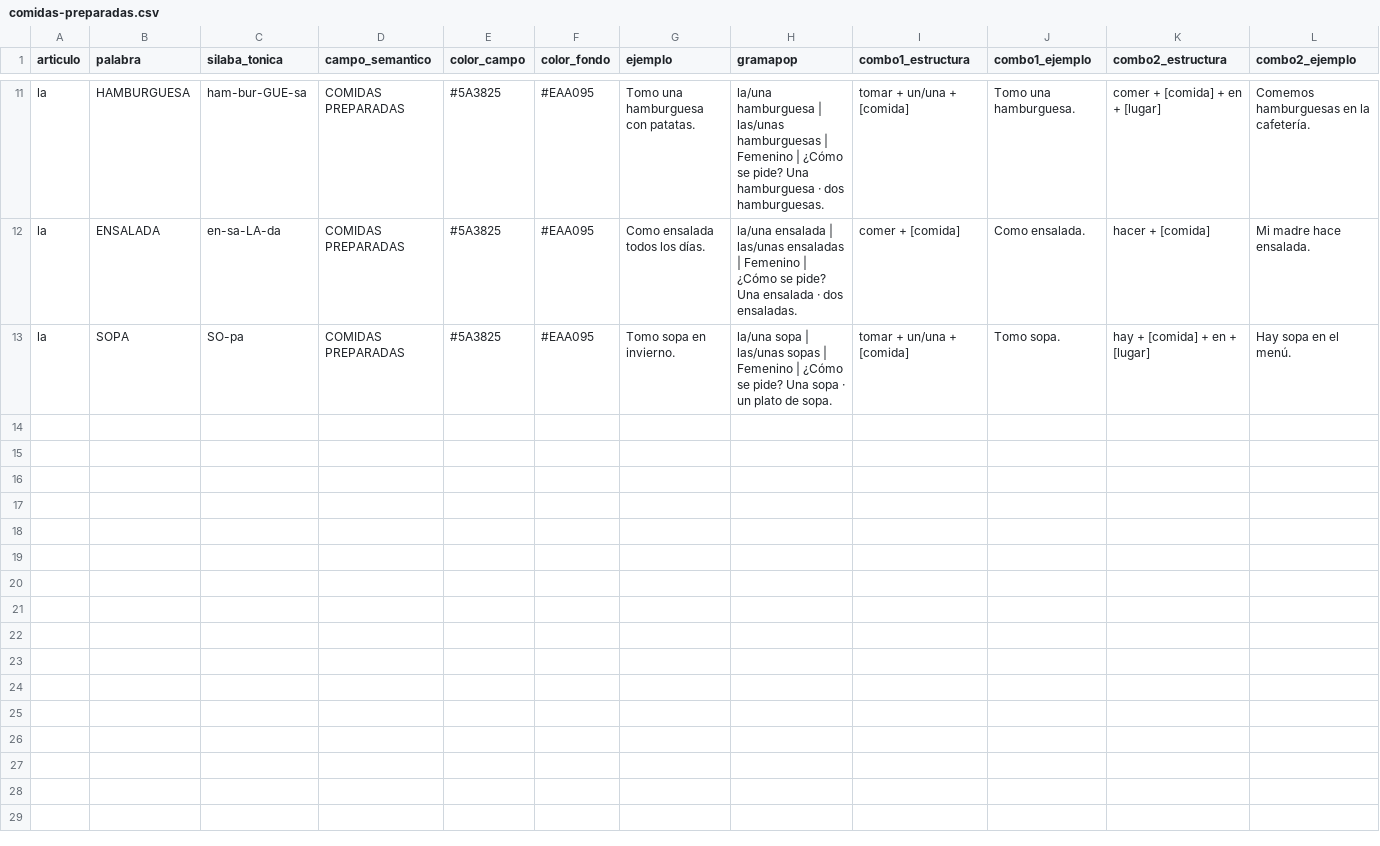
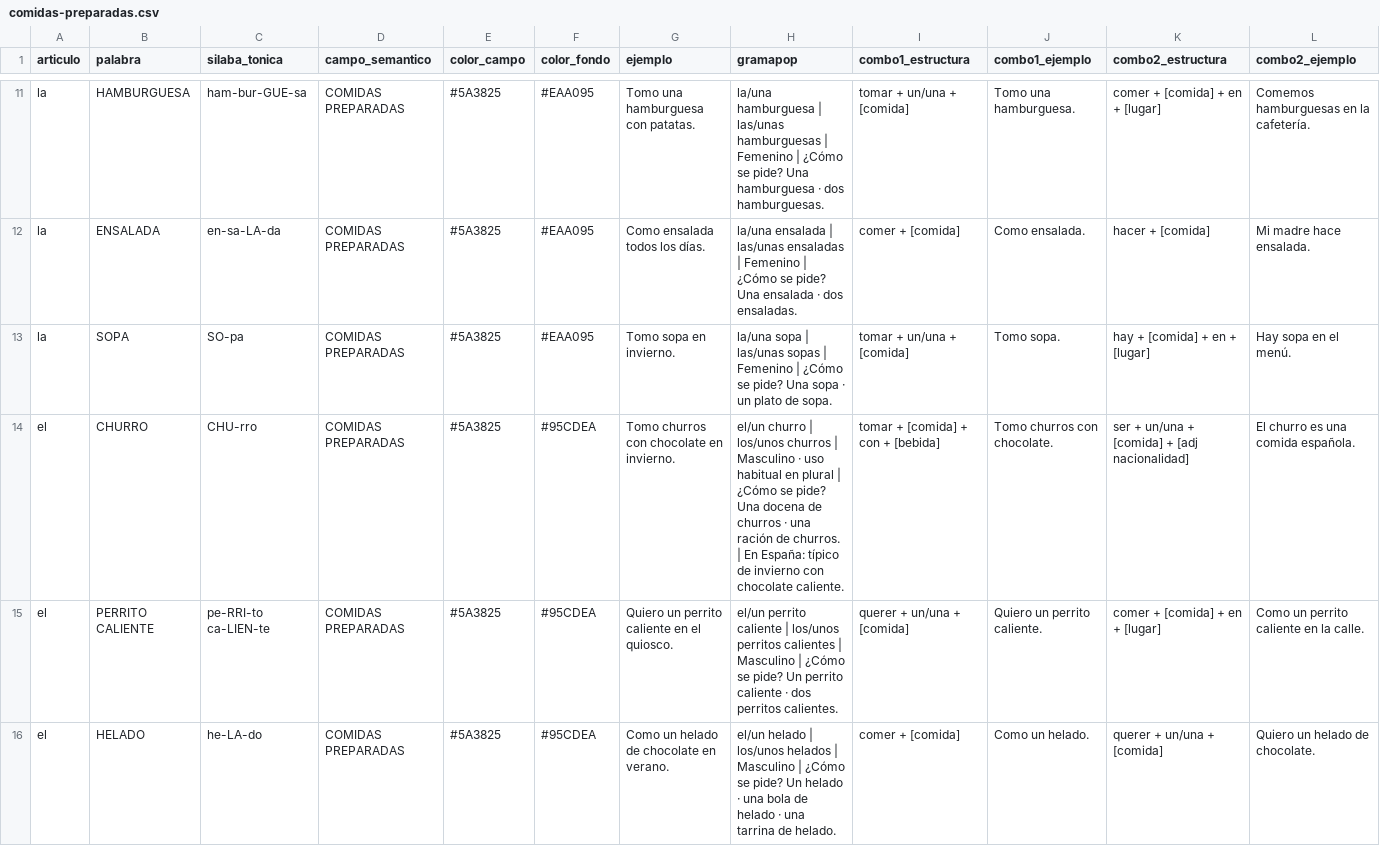
Before and after one commit to adminmc2/agentes_GDC1, a CSV file: unidades/U4/recursos/tarjetas/comidas-preparadas.csv, drawn as a sheet; only a part is shown, gaps mark what is left out; rows hold the shown columns only; the diff names each change by its address in the sheet, - before the commit and + after, or states it on an @@ line.

Commit message:
v12.60: U4 cierre completo - 6 secciones final/ + itinerario + material complementario + recursos fuente
- unidades/U4/final/: 6 secciones (vocabulario, gramatica, comunicacion, destrezas, cultura, evaluacion)

- unidades/U4/U4-itinerarios.md: itinerario imprimible (144 lineas)

- unidades/U4/U4-nc1-material-complementario.json: inventario (1145 lineas)

- unidades/U4/recursos/: 3 PDFs fuente SGEL + 1 PPTX (Actividades Extra 4, Evaluacion 4, Gamificacion, UNIDAD4)

- unidades/U4/recursos/tarjetas/comidas-preparadas.csv: +3 entradas

- Mismo patron de cierre que U3 (commit 126526a); las 11 reglas derivadas del piloto U4 ya estan en v12.49->v12.59

```diff
--- a/unidades/U4/recursos/tarjetas/comidas-preparadas.csv
+++ b/unidades/U4/recursos/tarjetas/comidas-preparadas.csv
+row 14: el | CHURRO | CHU-rro | COMIDAS PREPARADAS | #5A3825 | #95CDEA | Tomo churros con chocolate en invierno. | el/un churro | los/unos churros | Masculino · uso habitual en plural | ¿Cómo se pide? Una docena de churros · una ración de churros. | En España: típico de invierno con chocolate caliente. | tomar + [comida] + con + [bebida] | Tomo churros con chocolate. | ser + un/una + [comida] + [adj nacionalidad] | El churro es una comida española.
+row 15: el | PERRITO CALIENTE | pe-RRI-to ca-LIEN-te | COMIDAS PREPARADAS | #5A3825 | #95CDEA | Quiero un perrito caliente en el quiosco. | el/un perrito caliente | los/unos perritos calientes | Masculino | ¿Cómo se pide? Un perrito caliente · dos perritos calientes. | querer + un/una + [comida] | Quiero un perrito caliente. | comer + [comida] + en + [lugar] | Como un perrito caliente en la calle.
+row 16: el | HELADO | he-LA-do | COMIDAS PREPARADAS | #5A3825 | #95CDEA | Como un helado de chocolate en verano. | el/un helado | los/unos helados | Masculino | ¿Cómo se pide? Un helado · una bola de helado · una tarrina de helado. | comer + [comida] | Como un helado. | querer + un/una + [comida] | Quiero un helado de chocolate.
```
Also changed, not shown: 15 other files.
